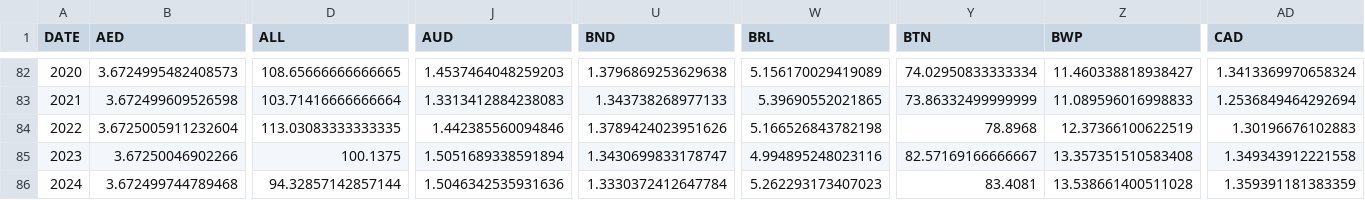
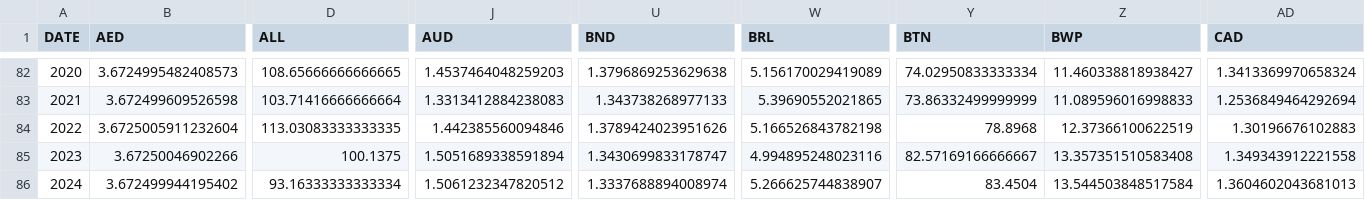
Before and after one commit to xriss/freechange, a CSV file: csv/usd_to_xxx_by_year.csv, drawn as a sheet; only a part is shown, gaps mark what is left out; the diff covers the shown part only; the diff names each change by its address in the sheet, - before the commit and + after, or states it on an @@ line.

```diff
--- a/csv/usd_to_xxx_by_year.csv
+++ b/csv/usd_to_xxx_by_year.csv
-B86 (AED): 3.672499744789468
+B86 (AED): 3.672499944195402
-D86 (ALL): 94.32857142857144
+D86 (ALL): 93.16333333333334
-J86 (AUD): 1.5046342535931636
+J86 (AUD): 1.5061232347820512
-U86 (BND): 1.3330372412647784
+U86 (BND): 1.3337688894008974
-W86 (BRL): 5.262293173407023
+W86 (BRL): 5.266625744838907
-Y86 (BTN): 83.4081
+Y86 (BTN): 83.4504
-Z86 (BWP): 13.538661400511028
+Z86 (BWP): 13.544503848517584
-AD86 (CAD): 1.359391181383359
+AD86 (CAD): 1.3604602043681013
```
Also changed, not shown: 58 edited cells elsewhere in this file, 7 other files.
